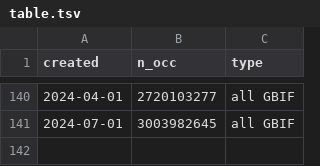
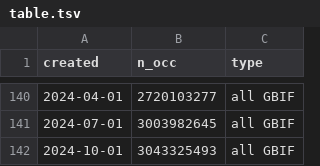
Before and after one commit to jhnwllr/gbif-cit-sci, a TSV file: exports/table.tsv, drawn as a sheet; only a part is shown, gaps mark what is left out.

```diff
--- a/exports/table.tsv
+++ b/exports/table.tsv
@@ -141 +141,2 @@ created	n_occ	type
 2024-07-01	3003982645	all GBIF
+2024-10-01	3043325493	all GBIF
```
Also changed, not shown: 3 other files.
